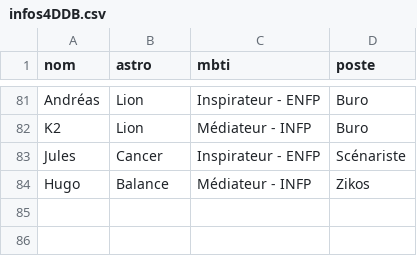
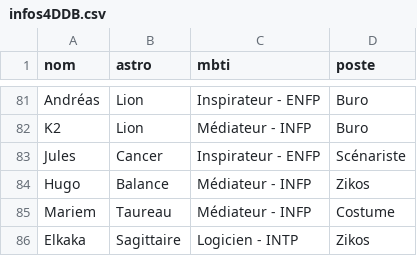
Before and after one commit to commuzlyon/commuz.fr, a CSV file: static/c/commurge/infos4DDB.csv, drawn as a sheet; only a part is shown, gaps mark what is left out.

```diff
--- a/static/c/commurge/infos4DDB.csv
+++ b/static/c/commurge/infos4DDB.csv
@@ -84 +84,3 @@ Jules;Cancer;Inspirateur - ENFP;Scénariste
 Hugo;Balance;Médiateur - INFP;Zikos
+Mariem;Taureau;Médiateur - INFP;Costume
+Elkaka;Sagittaire;Logicien - INTP;Zikos
```
Also changed, not shown: static/c/commurge/infos.csv, 1 other file.
